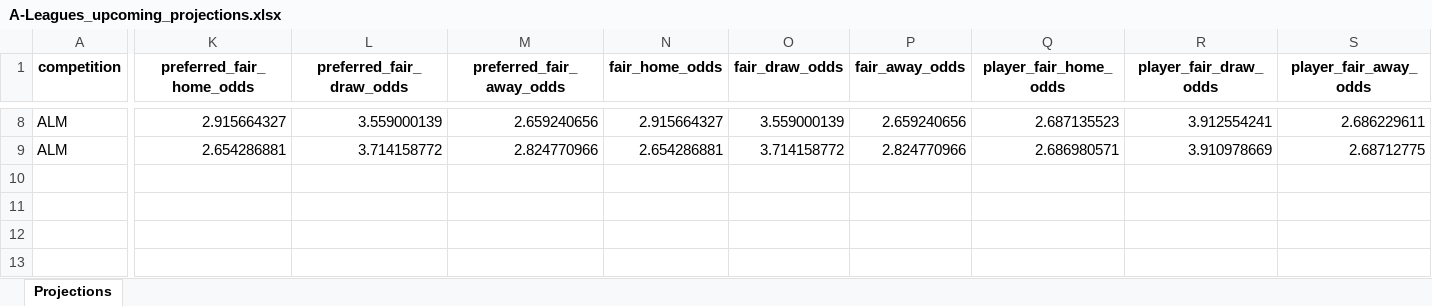
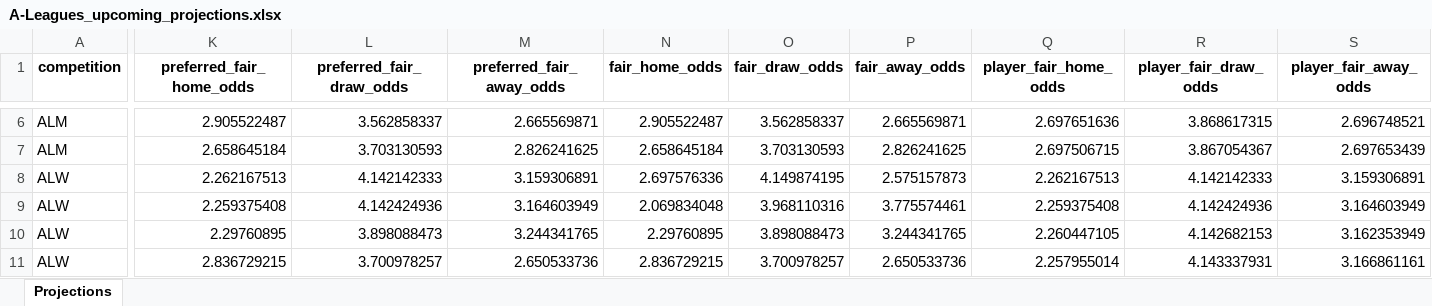
Before and after one commit to cgrocott89/ModelOutput, an Excel workbook: files/A-Leagues_upcoming_projections.xlsx, sheet Projections, drawn as a sheet; only a part is shown, gaps mark what is left out; values as stored, in another font and other column widths than the file's, no borders; addresses are those after the commit; rows hold the shown columns only; the diff covers the shown part only; the diff names each change by its address in the sheet, - before the commit and + after, or states it on an @@ line.

```diff
--- a/files/A-Leagues_upcoming_projections.xlsx (sheet Projections)
+++ b/files/A-Leagues_upcoming_projections.xlsx (sheet Projections)
-K6 (preferred_fair_home_odds): 2.915664327
+K6 (preferred_fair_home_odds): 2.905522487
-L6 (preferred_fair_draw_odds): 3.559000139
+L6 (preferred_fair_draw_odds): 3.562858337
-M6 (preferred_fair_away_odds): 2.659240656
+M6 (preferred_fair_away_odds): 2.665569871
-N6 (fair_home_odds): 2.915664327
+N6 (fair_home_odds): 2.905522487
-O6 (fair_draw_odds): 3.559000139
+O6 (fair_draw_odds): 3.562858337
-P6 (fair_away_odds): 2.659240656
+P6 (fair_away_odds): 2.665569871
-Q6 (player_fair_home_odds): 2.687135523
+Q6 (player_fair_home_odds): 2.697651636
-R6 (player_fair_draw_odds): 3.912554241
+R6 (player_fair_draw_odds): 3.868617315
-S6 (player_fair_away_odds): 2.686229611
+S6 (player_fair_away_odds): 2.696748521
-K7 (preferred_fair_home_odds): 2.654286881
+K7 (preferred_fair_home_odds): 2.658645184
-L7 (preferred_fair_draw_odds): 3.714158772
+L7 (preferred_fair_draw_odds): 3.703130593
-M7 (preferred_fair_away_odds): 2.824770966
+M7 (preferred_fair_away_odds): 2.826241625
-N7 (fair_home_odds): 2.654286881
+N7 (fair_home_odds): 2.658645184
-O7 (fair_draw_odds): 3.714158772
+O7 (fair_draw_odds): 3.703130593
-P7 (fair_away_odds): 2.824770966
+P7 (fair_away_odds): 2.826241625
-Q7 (player_fair_home_odds): 2.686980571
+Q7 (player_fair_home_odds): 2.697506715
-R7 (player_fair_draw_odds): 3.910978669
+R7 (player_fair_draw_odds): 3.867054367
-S7 (player_fair_away_odds): 2.68712775
+S7 (player_fair_away_odds): 2.697653439
+row 8: ALW | 2.262167513 | 4.142142333 | 3.159306891 | 2.697576336 | 4.149874195 | 2.575157873 | 2.262167513 | 4.142142333 | 3.159306891
+row 9: ALW | 2.259375408 | 4.142424936 | 3.164603949 | 2.069834048 | 3.968110316 | 3.775574461 | 2.259375408 | 4.142424936 | 3.164603949
+row 10: ALW | 2.29760895 | 3.898088473 | 3.244341765 | 2.29760895 | 3.898088473 | 3.244341765 | 2.260447105 | 4.142682153 | 3.162353949
+row 11: ALW | 2.836729215 | 3.700978257 | 2.650533736 | 2.836729215 | 3.700978257 | 2.650533736 | 2.257955014 | 4.143337931 | 3.166861161
```
Also changed, not shown: 1 added row, 2 removed rows and 216 edited cells elsewhere in this sheet, files/AFL_futures_sim.xlsx, files/AFL_goalscorers.xlsx, 8 other files.
